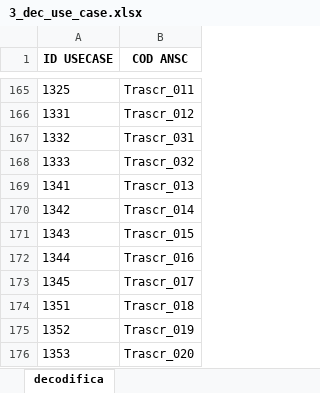
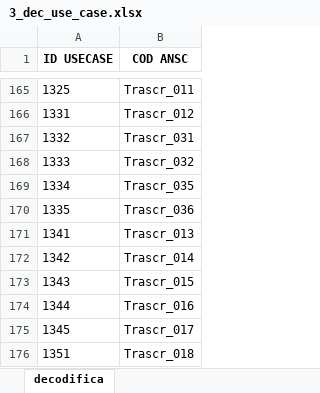
Before and after one commit to italia/ansc, an Excel workbook: docs/Mapping_casi_uso/3_dec_use_case.xlsx, sheet decodifica, drawn as a sheet; only a part is shown, gaps mark what is left out; the shorter side is filled out with more unchanged rows; values as stored, in another font and other column widths than the file's, no borders; the diff names each change by its address in the sheet, - before the commit and + after, or states it on an @@ line.

```diff
--- a/docs/Mapping_casi_uso/3_dec_use_case.xlsx (sheet decodifica)
+++ b/docs/Mapping_casi_uso/3_dec_use_case.xlsx (sheet decodifica)
+row 169: 1334 | Trascr_035
+row 170: 1335 | Trascr_036
```
Also changed, not shown: 7 other files.
